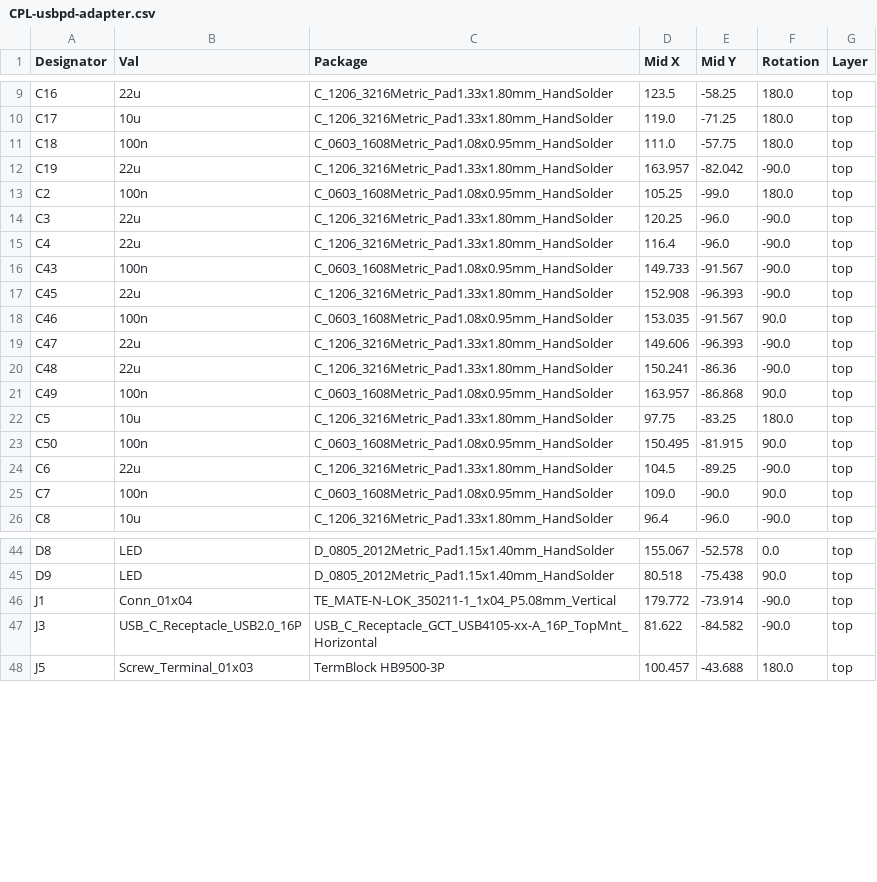
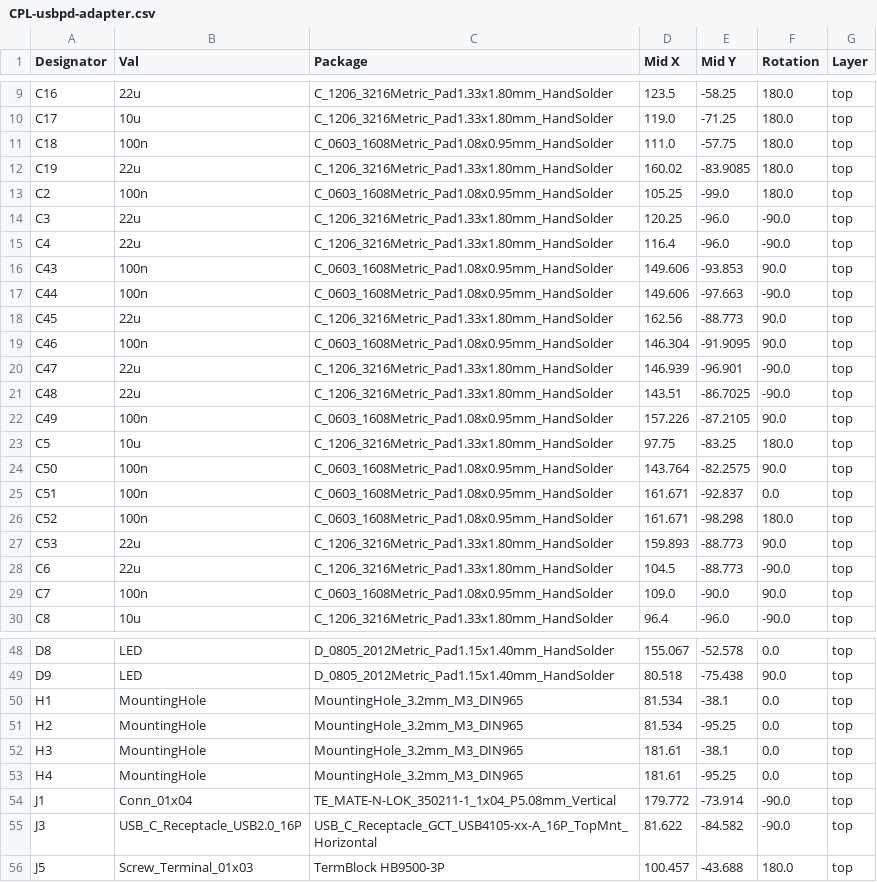
Before and after one commit to fachat/pcb_bits, a CSV file: pwrtest/jlcpcb/production_files/CPL-usbpd-adapter.csv, drawn as a sheet; only a part is shown, gaps mark what is left out; the diff covers the shown part only.

```diff
--- a/pwrtest/jlcpcb/production_files/CPL-usbpd-adapter.csv
+++ b/pwrtest/jlcpcb/production_files/CPL-usbpd-adapter.csv
@@ -11,3 +11,3 @@ C17,10u,C_1206_3216Metric_Pad1.33x1.80mm_HandSolder,119.0,-71.25,180.0,top
 C18,100n,C_0603_1608Metric_Pad1.08x0.95mm_HandSolder,111.0,-57.75,180.0,top
-C19,22u,C_1206_3216Metric_Pad1.33x1.80mm_HandSolder,163.957,-82.042,-90.0,top
+C19,22u,C_1206_3216Metric_Pad1.33x1.80mm_HandSolder,160.02,-83.9085,180.0,top
 C2,100n,C_0603_1608Metric_Pad1.08x0.95mm_HandSolder,105.25,-99.0,180.0,top
@@ -15,11 +15,15 @@ C3,22u,C_1206_3216Metric_Pad1.33x1.80mm_HandSolder,120.25,-96.0,-90.0,top
 C4,22u,C_1206_3216Metric_Pad1.33x1.80mm_HandSolder,116.4,-96.0,-90.0,top
-C43,100n,C_0603_1608Metric_Pad1.08x0.95mm_HandSolder,149.733,-91.567,-90.0,top
-C45,22u,C_1206_3216Metric_Pad1.33x1.80mm_HandSolder,152.908,-96.393,-90.0,top
-C46,100n,C_0603_1608Metric_Pad1.08x0.95mm_HandSolder,153.035,-91.567,90.0,top
-C47,22u,C_1206_3216Metric_Pad1.33x1.80mm_HandSolder,149.606,-96.393,-90.0,top
-C48,22u,C_1206_3216Metric_Pad1.33x1.80mm_HandSolder,150.241,-86.36,-90.0,top
-C49,100n,C_0603_1608Metric_Pad1.08x0.95mm_HandSolder,163.957,-86.868,90.0,top
+C43,100n,C_0603_1608Metric_Pad1.08x0.95mm_HandSolder,149.606,-93.853,90.0,top
+C44,100n,C_0603_1608Metric_Pad1.08x0.95mm_HandSolder,149.606,-97.663,-90.0,top
+C45,22u,C_1206_3216Metric_Pad1.33x1.80mm_HandSolder,162.56,-88.773,90.0,top
+C46,100n,C_0603_1608Metric_Pad1.08x0.95mm_HandSolder,146.304,-91.9095,90.0,top
+C47,22u,C_1206_3216Metric_Pad1.33x1.80mm_HandSolder,146.939,-96.901,-90.0,top
+C48,22u,C_1206_3216Metric_Pad1.33x1.80mm_HandSolder,143.51,-86.7025,-90.0,top
+C49,100n,C_0603_1608Metric_Pad1.08x0.95mm_HandSolder,157.226,-87.2105,90.0,top
 C5,10u,C_1206_3216Metric_Pad1.33x1.80mm_HandSolder,97.75,-83.25,180.0,top
-C50,100n,C_0603_1608Metric_Pad1.08x0.95mm_HandSolder,150.495,-81.915,90.0,top
-C6,22u,C_1206_3216Metric_Pad1.33x1.80mm_HandSolder,104.5,-89.25,-90.0,top
+C50,100n,C_0603_1608Metric_Pad1.08x0.95mm_HandSolder,143.764,-82.2575,90.0,top
+C51,100n,C_0603_1608Metric_Pad1.08x0.95mm_HandSolder,161.671,-92.837,0.0,top
+C52,100n,C_0603_1608Metric_Pad1.08x0.95mm_HandSolder,161.671,-98.298,180.0,top
+C53,22u,C_1206_3216Metric_Pad1.33x1.80mm_HandSolder,159.893,-88.773,90.0,top
+C6,22u,C_1206_3216Metric_Pad1.33x1.80mm_HandSolder,104.5,-88.773,-90.0,top
 C7,100n,C_0603_1608Metric_Pad1.08x0.95mm_HandSolder,109.0,-90.0,90.0,top
@@ -45,2 +49,6 @@ D8,LED,D_0805_2012Metric_Pad1.15x1.40mm_HandSolder,155.067,-52.578,0.0,top
 D9,LED,D_0805_2012Metric_Pad1.15x1.40mm_HandSolder,80.518,-75.438,90.0,top
+H1,MountingHole,MountingHole_3.2mm_M3_DIN965,81.534,-38.1,0.0,top
+H2,MountingHole,MountingHole_3.2mm_M3_DIN965,81.534,-95.25,0.0,top
+H3,MountingHole,MountingHole_3.2mm_M3_DIN965,181.61,-38.1,0.0,top
+H4,MountingHole,MountingHole_3.2mm_M3_DIN965,181.61,-95.25,0.0,top
 J1,Conn_01x04,TE_MATE-N-LOK_350211-1_1x04_P5.08mm_Vertical,179.772,-73.914,-90.0,top
```
Also changed, not shown: 5 added rows, 2 removed rows and 50 edited cells elsewhere in this file, pwrtest/jlcpcb/production_files/BOM-usbpd-adapter.csv, 22 other files.
